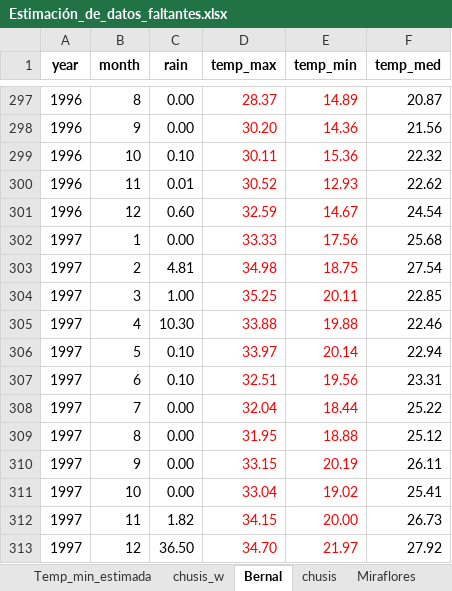
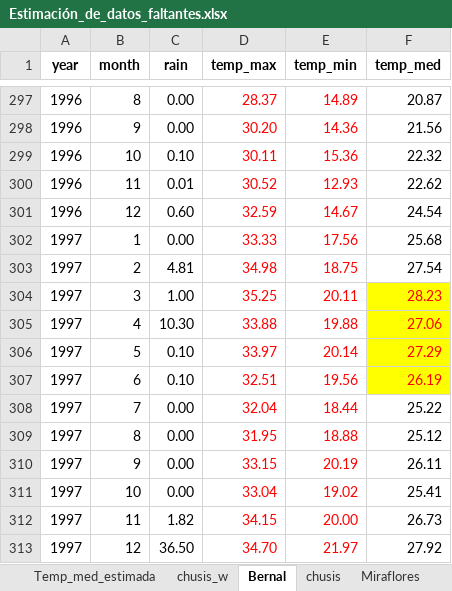
Before and after one commit to NohePS/Tesis, an Excel workbook: Data/Estimación_de_datos_faltantes.xlsx, sheet Bernal, drawn as a sheet; only a part is shown, gaps mark what is left out; values as stored, in another font and other column widths than the file's, no borders; the diff names each change by its address in the sheet, - before the commit and + after, or states it on an @@ line.

```diff
--- a/Data/Estimación_de_datos_faltantes.xlsx (sheet Bernal)
+++ b/Data/Estimación_de_datos_faltantes.xlsx (sheet Bernal)
+sheet tab: Temp_med_estimada
-F304 (temp_med): 22.85
+F304 (temp_med): 28.23
@@ F304:F307 fill: none → #FFFF00, text colour: black → #FF0000 @@
-F305 (temp_med): 22.46
+F305 (temp_med): 27.06
-F306 (temp_med): 22.94
+F306 (temp_med): 27.29
-F307 (temp_med): 23.31
+F307 (temp_med): 26.19
```
Also changed, not shown: sheet Temp_min_estimada, sheet Temp_max_estimada, sheet Prep_estimada, sheet San Miguel, sheet chusis, formulas that keep their value, charts or pictures, TSM_vs_Rain.xlsx, 3 other files.
